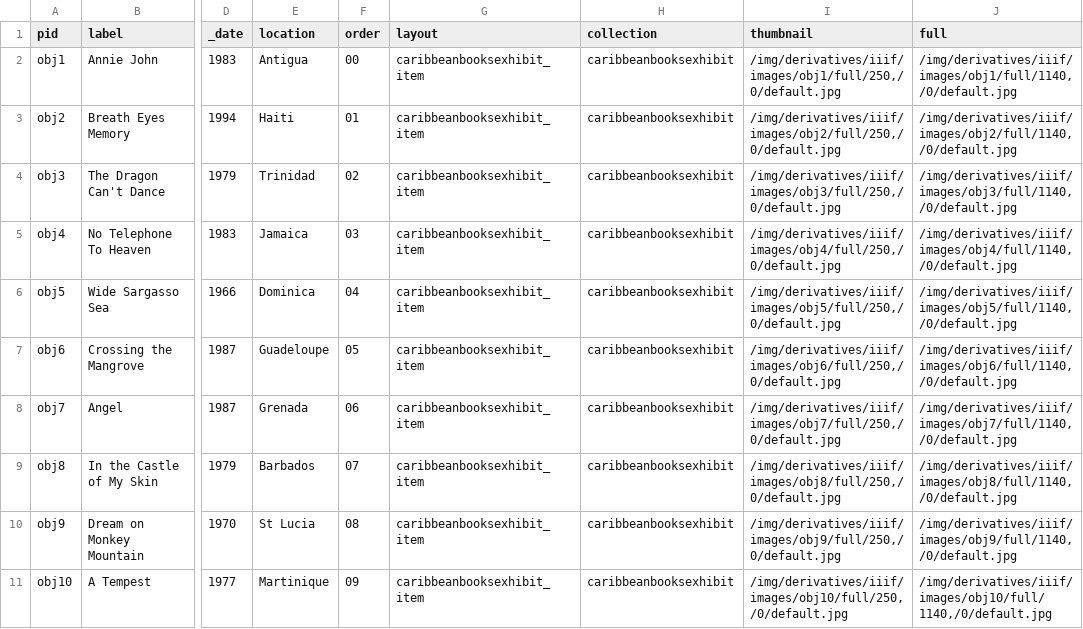
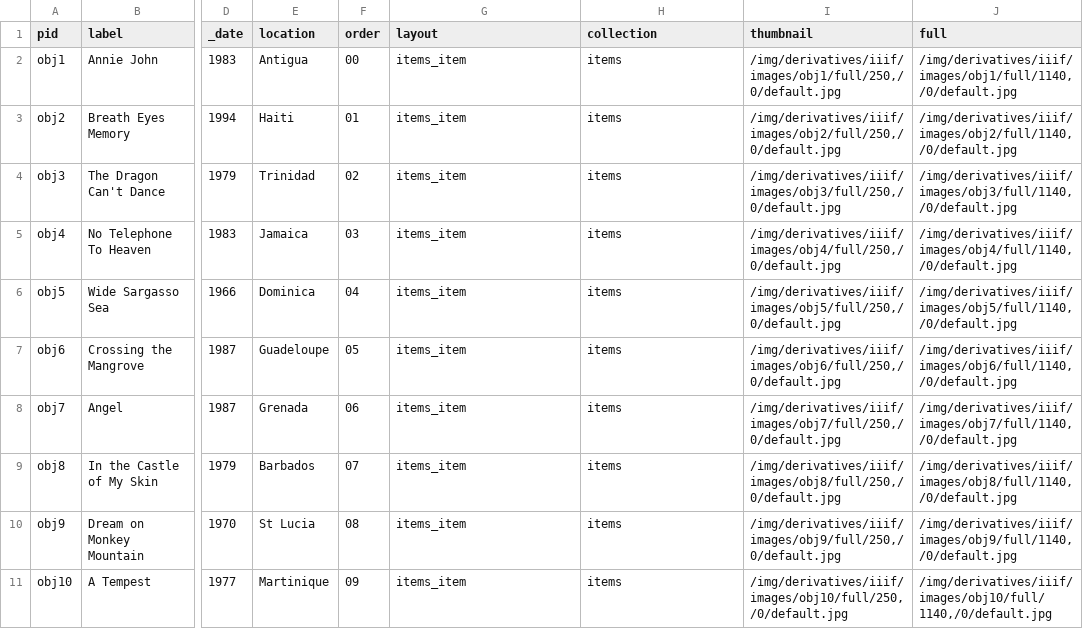
Before and after one commit to schuyleresprit/wax-site, a CSV file: _data/items.csv, drawn as a sheet; only a part is shown, gaps mark what is left out; the diff names each change by its address in the sheet, - before the commit and + after, or states it on an @@ line.

```diff
--- a/_data/items.csv
+++ b/_data/items.csv
-G2:G11 (layout): caribbeanbooksexhibit_item
+G2:G11 (layout): items_item
-H2:H11 (collection): caribbeanbooksexhibit
+H2:H11 (collection): items
```
Also changed, not shown: 46 other files.
